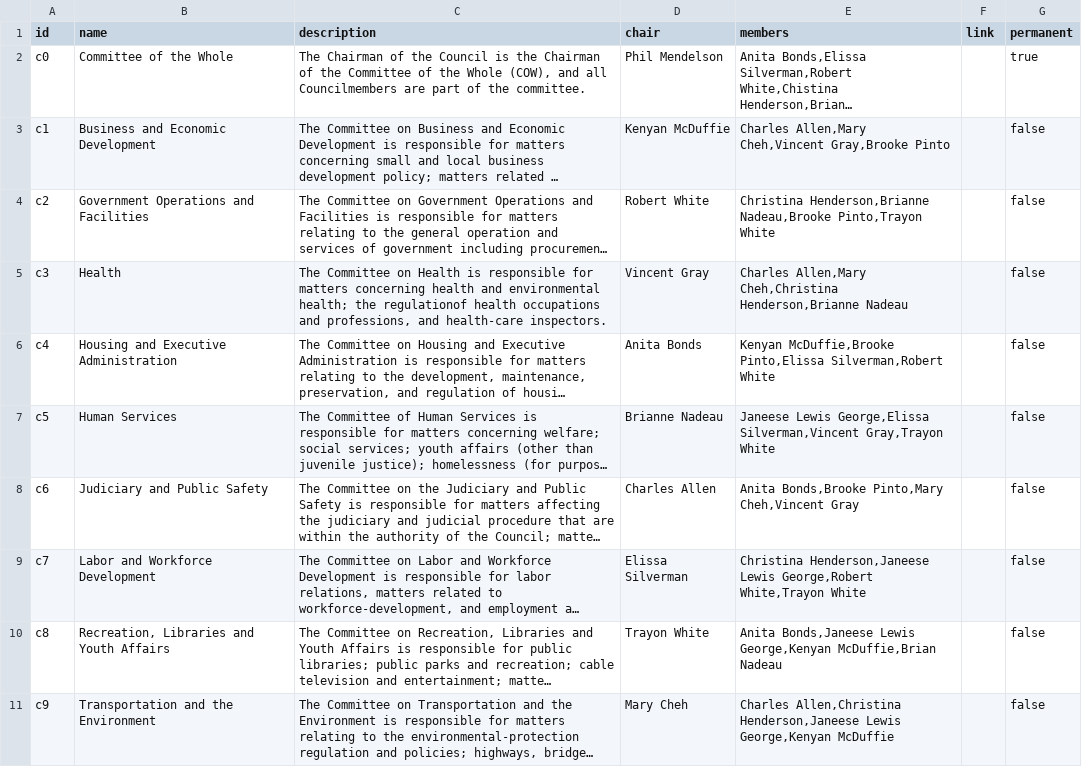
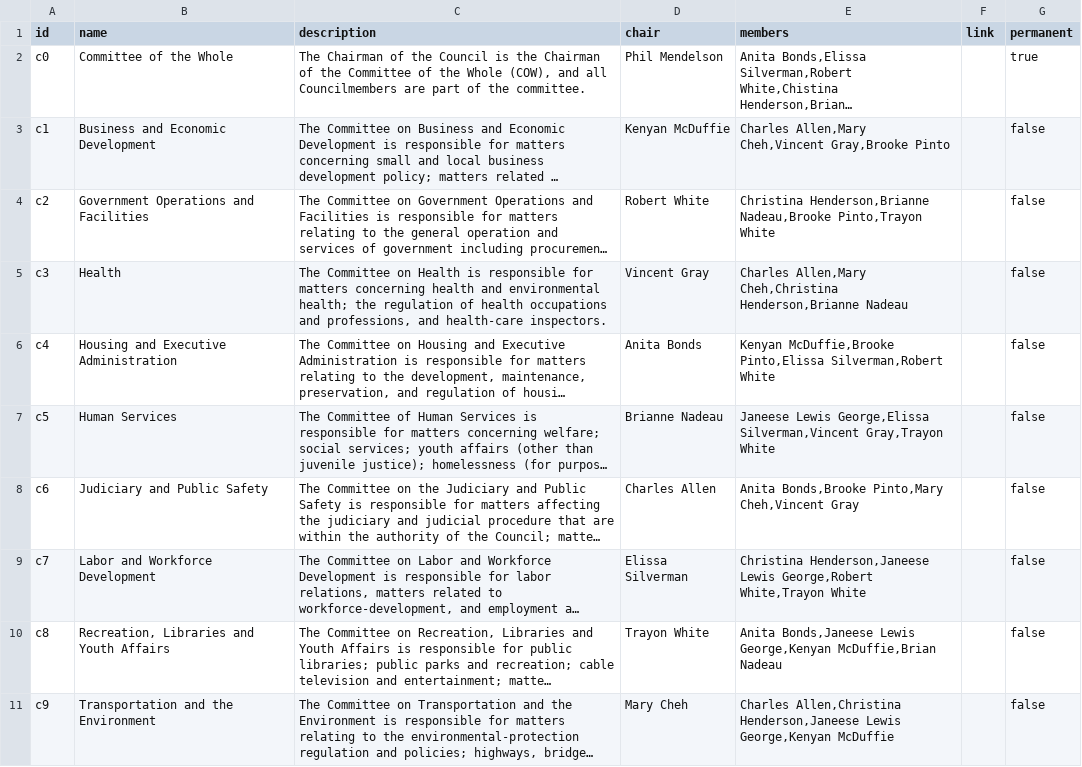
Before and after one commit to ajturner/dc-council, a CSV file: src/assets/2022/committees.csv, drawn as a sheet; long unchanged cells end in …; the diff names each change by its address in the sheet, - before the commit and + after, or states it on an @@ line.

```diff
--- a/src/assets/2022/committees.csv
+++ b/src/assets/2022/committees.csv
-C5 (description): …health; the regulationof health occupations…
+C5 (description): …health; the regulation of health occupations…
```
Also changed, not shown: 7 other files.
